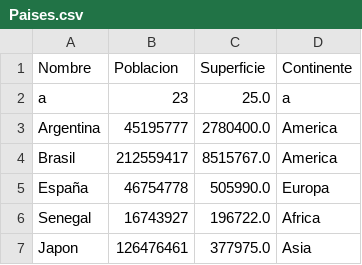
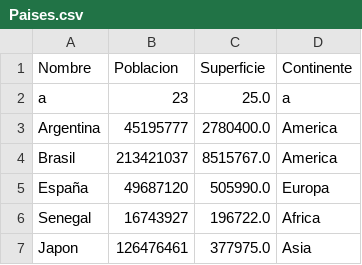
Before and after one commit to joaquinmoreno1781/TPI-Joaquin-Moreno-Kevin-Giraldo, a CSV file: Paises.csv, drawn as a sheet.

```diff
--- a/Paises.csv
+++ b/Paises.csv
@@ -3,4 +3,4 @@ a,23,25.0,a
 Argentina,45195777,2780400.0,America
-Brasil,212559417,8515767.0,America
-España,46754778,505990.0,Europa
+Brasil,213421037,8515767.0,America
+España,49687120,505990.0,Europa
 Senegal,16743927,196722.0,Africa
```
Also changed, not shown: 2 other files.
